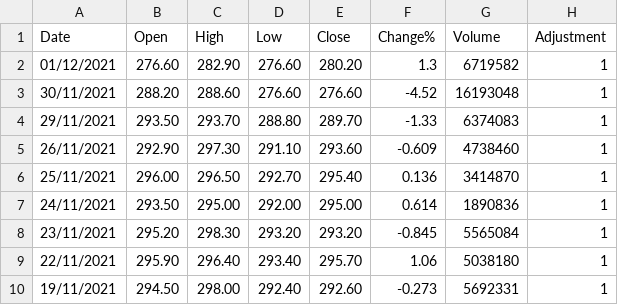
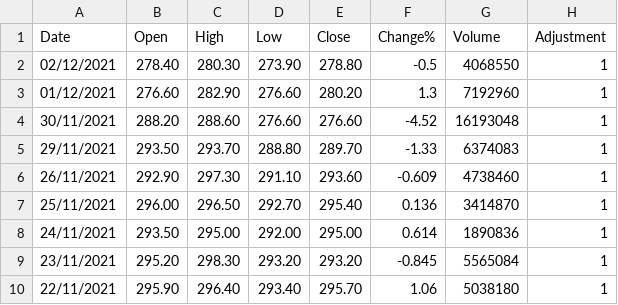
Before and after one commit to SwedishChef01/vigilant-journey, a CSV file: LSE_SBRY_prices.csv, drawn as a sheet; only a part is shown; the shorter side is filled out with more unchanged rows.

```diff
--- a/LSE_SBRY_prices.csv
+++ b/LSE_SBRY_prices.csv
@@ -1,3 +1,4 @@
 Date,Open,High,Low,Close,Change%,Volume,Adjustment
-01/12/2021,276.60,282.90,276.60,280.20,1.3,6719582,1
+02/12/2021,278.40,280.30,273.90,278.80,-0.5,4068550,1
+01/12/2021,276.60,282.90,276.60,280.20,1.3,7192960,1
 30/11/2021,288.20,288.60,276.60,276.60,-4.52,16193048,1
```
Also changed, not shown: LSE_JSE_prices.csv, NYSE_CRM_prices.csv, 11 other files.
